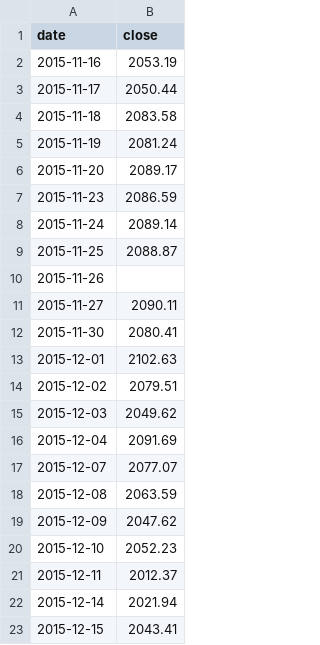
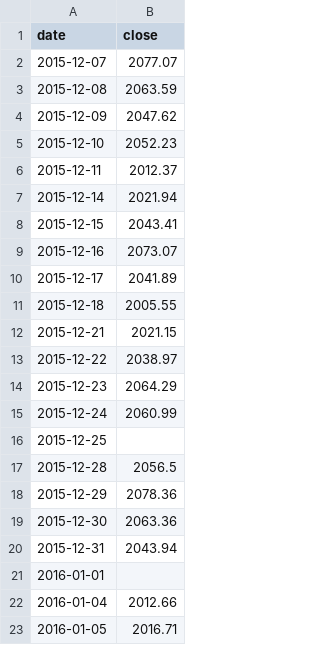
Before and after one commit to YunxiangWang-github/yaya, a CSV file: data/sp500_raw.csv, drawn as a sheet; only a part is shown; the shorter side is filled out with more unchanged rows; removed rows and columns are numbered as before the commit, all else as after; the diff covers the shown part only; the diff names each change by its address in the sheet, - before the commit and + after, or states it on an @@ line.

```diff
--- a/data/sp500_raw.csv
+++ b/data/sp500_raw.csv
-row 2: 2015-11-16 | 2053.19
-row 3: 2015-11-17 | 2050.44
-row 4: 2015-11-18 | 2083.58
-row 5: 2015-11-19 | 2081.24
-row 6: 2015-11-20 | 2089.17
-row 7: 2015-11-23 | 2086.59
-row 8: 2015-11-24 | 2089.14
-row 9: 2015-11-25 | 2088.87
-row 10: 2015-11-26
-row 11: 2015-11-27 | 2090.11
-row 12: 2015-11-30 | 2080.41
-row 13: 2015-12-01 | 2102.63
-row 14: 2015-12-02 | 2079.51
-row 15: 2015-12-03 | 2049.62
-row 16: 2015-12-04 | 2091.69
```
Also changed, not shown: 15 added rows elsewhere in this file, data/sp500_clean.csv, data/wsb_daily_sentiment.csv, 38 other files.
